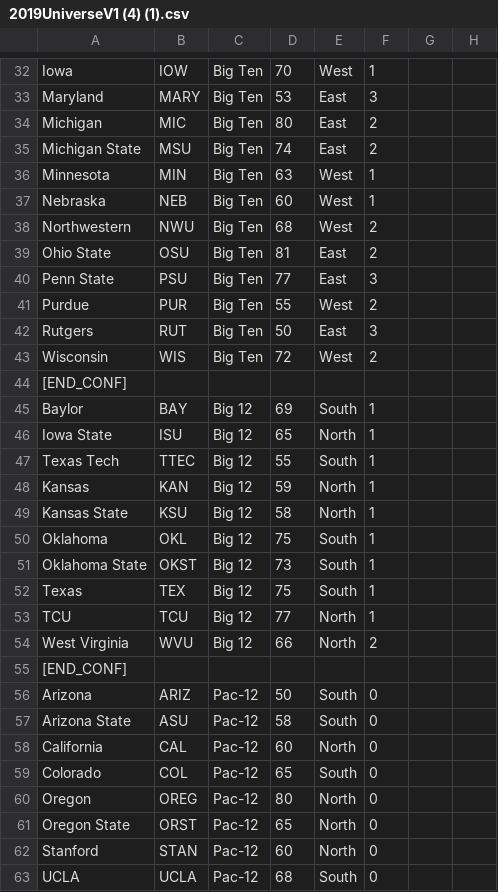
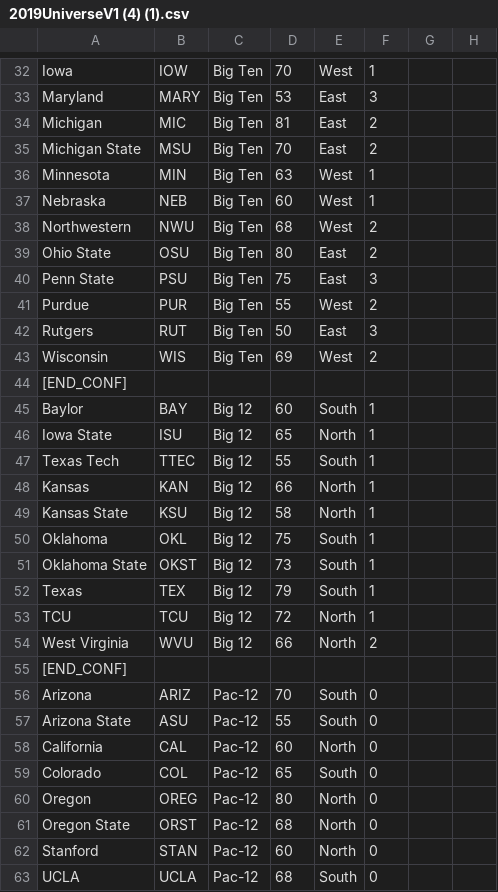
Before and after one commit to brad1323/Cfb-uni, a CSV file: 2019UniverseV1 (4) (1).csv, drawn as a sheet; only a part is shown, gaps mark what is left out; the diff covers the shown part only; the diff names each change by its address in the sheet, - before the commit and + after, or states it on an @@ line.

Commit message:
Update 2019UniverseV1 (4) (1).csv

```diff
--- a/2019UniverseV1 (4) (1).csv
+++ b/2019UniverseV1 (4) (1).csv
-D34: 80
+D34: 81
-D35: 74
+D35: 70
-D39: 81
+D39: 80
-D40: 77
+D40: 75
-D43: 72
+D43: 69
-D45: 69
+D45: 60
-D48: 59
+D48: 66
-D52: 75
+D52: 79
-D53: 77
+D53: 72
-D56: 50
+D56: 70
-D57: 58
+D57: 55
-D61: 65
+D61: 68
```
Also changed, not shown: 15 edited cells elsewhere in this file.
